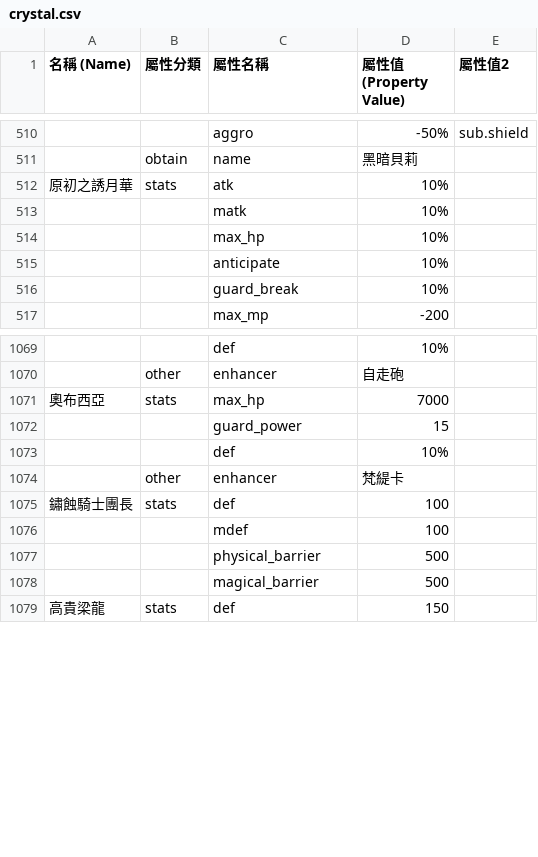
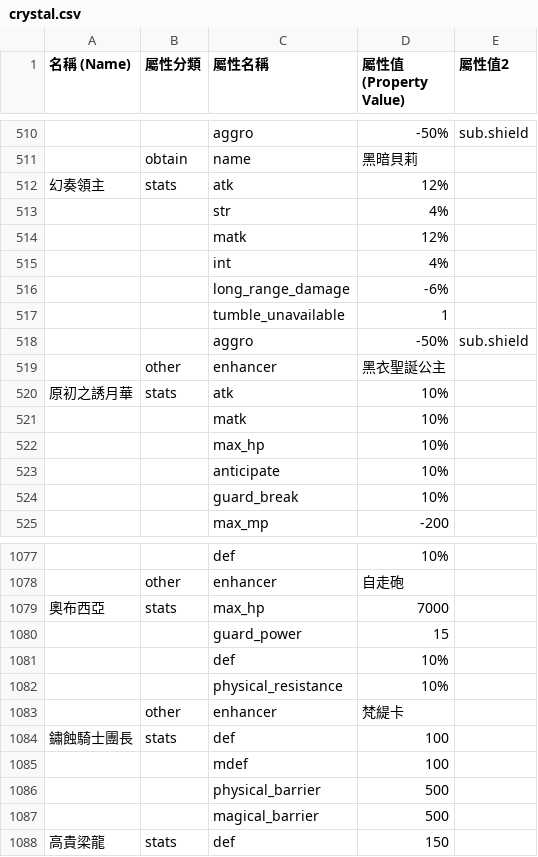
Before and after one commit to hcetyzun/Data-mirror, a CSV file: data/crystal/crystal.csv, drawn as a sheet; only a part is shown, gaps mark what is left out; the diff names each change by its address in the sheet, - before the commit and + after, or states it on an @@ line.

```diff
--- a/data/crystal/crystal.csv
+++ b/data/crystal/crystal.csv
+row 512: 幻奏領主 | stats | atk | 12%
+row 513:  |  | str | 4%
+row 514:  |  | matk | 12%
+row 515:  |  | int | 4%
+row 516:  |  | long_range_damage | -6%
+row 517:  |  | tumble_unavailable | 1
+row 518:  |  | aggro | -50% | sub.shield
+row 519:  | other | enhancer | 黑衣聖誕公主
+row 1082:  |  | physical_resistance | 10%
```
Also changed, not shown: 1 other file.
